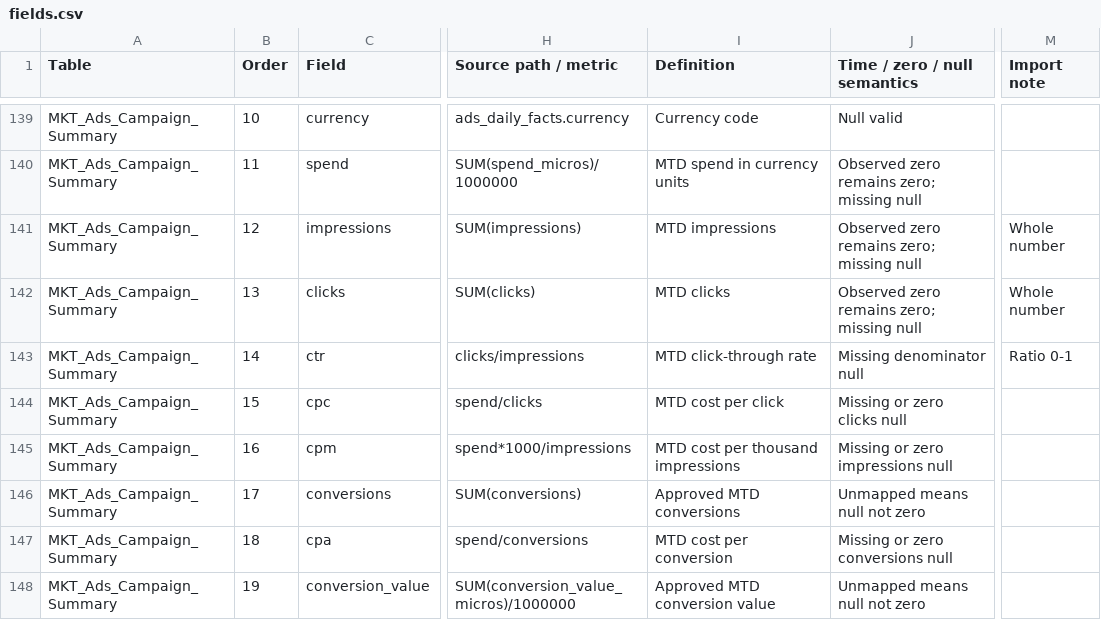
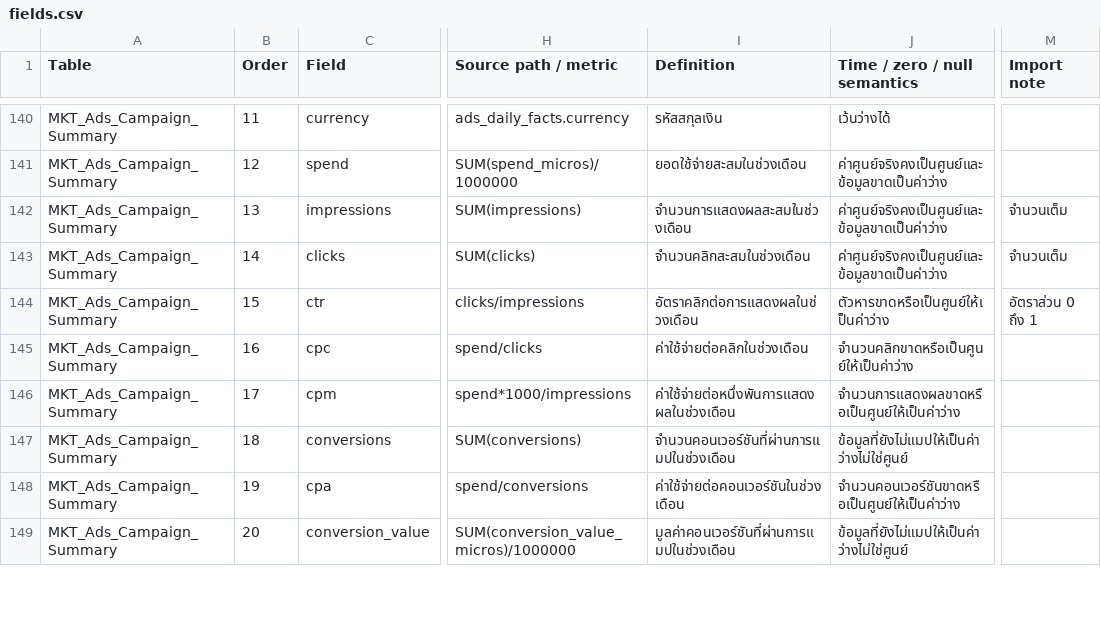
Before and after one commit to kasinpod-40/social-marketing-integration, a CSV file: docs/shared-table-blueprint-v0.12.1/fields.csv, drawn as a sheet; only a part is shown, gaps mark what is left out; addresses are those after the commit; the diff covers the shown part only; the diff names each change by its address in the sheet, - before the commit and + after, or states it on an @@ line.

```diff
--- a/docs/shared-table-blueprint-v0.12.1/fields.csv
+++ b/docs/shared-table-blueprint-v0.12.1/fields.csv
-B140 (Order): 10
+B140 (Order): 11
-I140 (Definition): Currency code
+I140 (Definition): รหัสสกุลเงิน
-J140 (Time / zero / null semantics): Null valid
+J140 (Time / zero / null semantics): เว้นว่างได้
-B141 (Order): 11
+B141 (Order): 12
-I141 (Definition): MTD spend in currency units
+I141 (Definition): ยอดใช้จ่ายสะสมในช่วงเดือน
-J141:J143 (Time / zero / null semantics): Observed zero remains zero; missing null
+J141:J143 (Time / zero / null semantics): ค่าศูนย์จริงคงเป็นศูนย์และข้อมูลขาดเป็นค่าว่าง
-B142 (Order): 12
+B142 (Order): 13
-I142 (Definition): MTD impressions
+I142 (Definition): จำนวนการแสดงผลสะสมในช่วงเดือน
-M142:M143 (Import note): Whole number
+M142:M143 (Import note): จำนวนเต็ม
-B143 (Order): 13
+B143 (Order): 14
-I143 (Definition): MTD clicks
+I143 (Definition): จำนวนคลิกสะสมในช่วงเดือน
-B144 (Order): 14
+B144 (Order): 15
-I144 (Definition): MTD click-through rate
+I144 (Definition): อัตราคลิกต่อการแสดงผลในช่วงเดือน
-J144 (Time / zero / null semantics): Missing denominator null
+J144 (Time / zero / null semantics): ตัวหารขาดหรือเป็นศูนย์ให้เป็นค่าว่าง
-M144 (Import note): Ratio 0-1
+M144 (Import note): อัตราส่วน 0 ถึง 1
-B145 (Order): 15
+B145 (Order): 16
-I145 (Definition): MTD cost per click
+I145 (Definition): ค่าใช้จ่ายต่อคลิกในช่วงเดือน
-J145 (Time / zero / null semantics): Missing or zero clicks null
+J145 (Time / zero / null semantics): จำนวนคลิกขาดหรือเป็นศูนย์ให้เป็นค่าว่าง
-B146 (Order): 16
+B146 (Order): 17
-I146 (Definition): MTD cost per thousand impressions
+I146 (Definition): ค่าใช้จ่ายต่อหนึ่งพันการแสดงผลในช่วงเดือน
-J146 (Time / zero / null semantics): Missing or zero impressions null
+J146 (Time / zero / null semantics): จำนวนการแสดงผลขาดหรือเป็นศูนย์ให้เป็นค่าว่าง
-B147 (Order): 17
+B147 (Order): 18
-I147 (Definition): Approved MTD conversions
+I147 (Definition): จำนวนคอนเวอร์ชันที่ผ่านการแมปในช่วงเดือน
-J147 (Time / zero / null semantics): Unmapped means null not zero
+J147 (Time / zero / null semantics): ข้อมูลที่ยังไม่แมปให้เป็นค่าว่างไม่ใช่ศูนย์
-B148 (Order): 18
+B148 (Order): 19
-I148 (Definition): MTD cost per conversion
+I148 (Definition): ค่าใช้จ่ายต่อคอนเวอร์ชันในช่วงเดือน
-J148 (Time / zero / null semantics): Missing or zero conversions null
+J148 (Time / zero / null semantics): จำนวนคอนเวอร์ชันขาดหรือเป็นศูนย์ให้เป็นค่าว่าง
-B149 (Order): 19
+B149 (Order): 20
-I149 (Definition): Approved MTD conversion value
+I149 (Definition): มูลค่าคอนเวอร์ชันที่ผ่านการแมปในช่วงเดือน
-J149 (Time / zero / null semantics): Unmapped means null not zero
+J149 (Time / zero / null semantics): ข้อมูลที่ยังไม่แมปให้เป็นค่าว่างไม่ใช่ศูนย์
```
Also changed, not shown: 1 added row and 38 edited cells elsewhere in this file, docs/shared-table-blueprint-v0.12.1/view-plan.csv, 10 other files.
